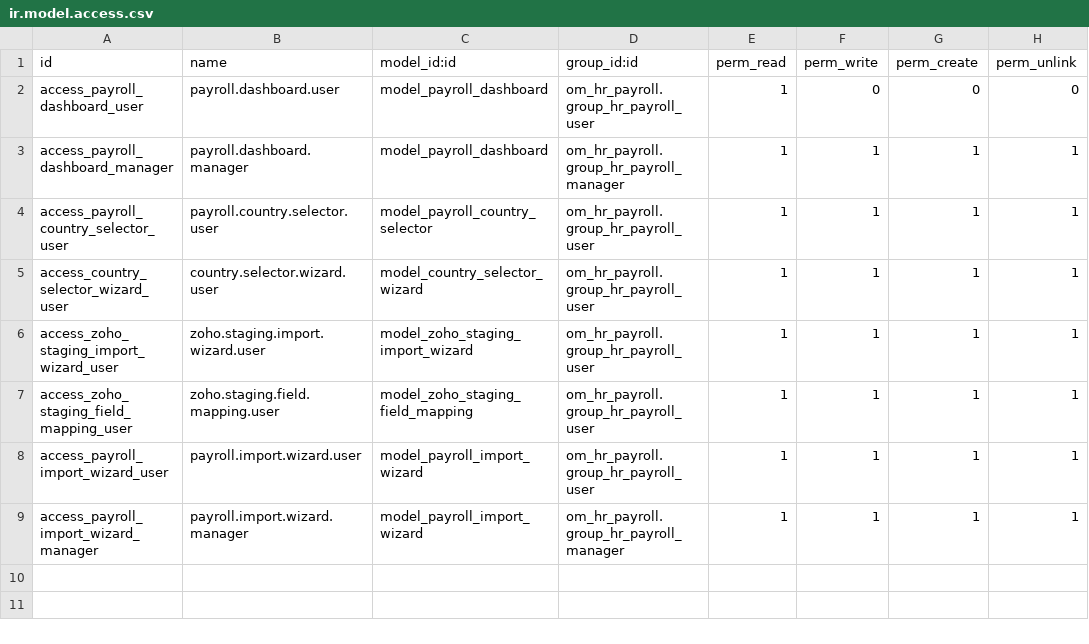
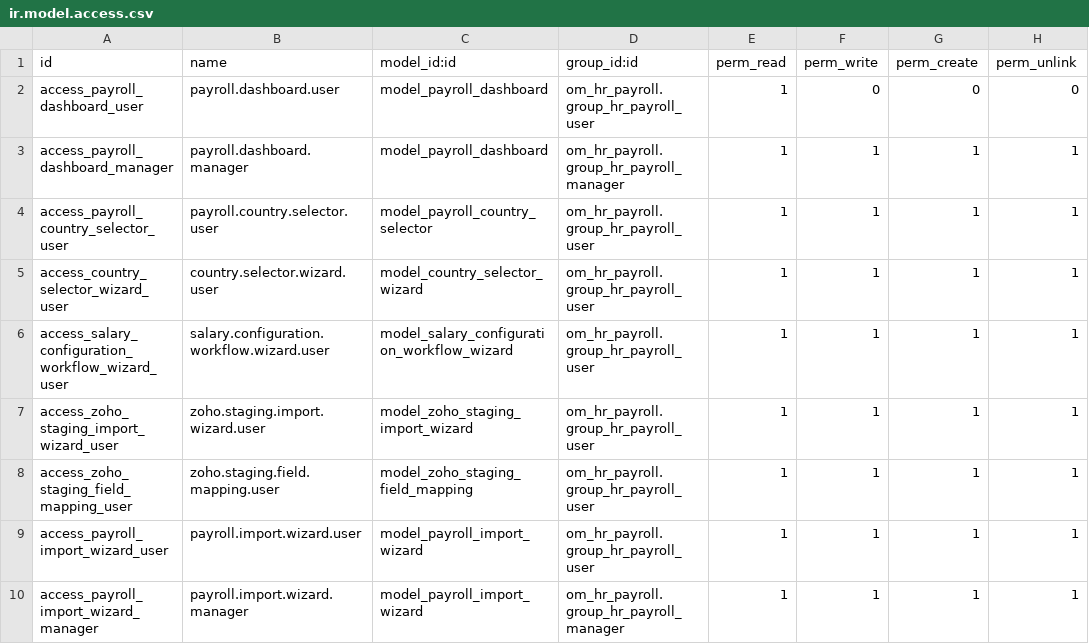
Before and after one commit to biztinct/gitlocal, a CSV file: pb_hr_payroll_base/security/ir.model.access.csv, drawn as a sheet; the diff names each change by its address in the sheet, - before the commit and + after, or states it on an @@ line.

```diff
--- a/pb_hr_payroll_base/security/ir.model.access.csv
+++ b/pb_hr_payroll_base/security/ir.model.access.csv
+row 6: access_salary_configuration_workflow_wizard_user | salary.configuration.workflow.wizard.user | model_salary_configuration_workflow_wizard | om_hr_payroll.group_hr_payroll_user | 1 | 1 | 1 | 1
```
Also changed, not shown: 21 other files.
